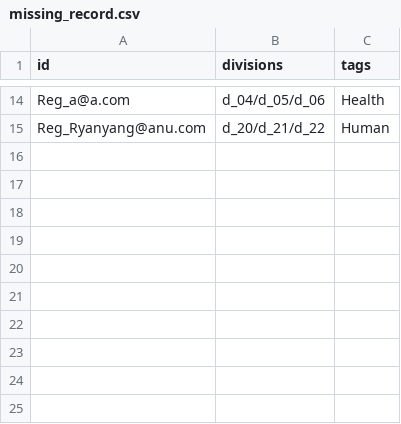
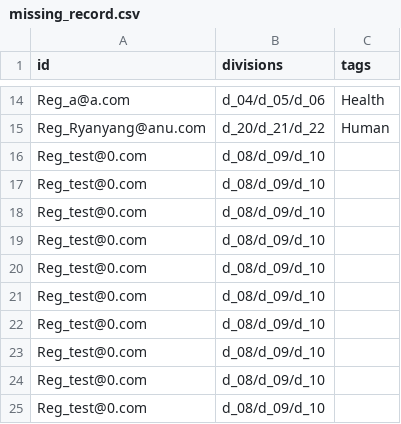
Before and after one commit to PipelineBot01/TendersPlus, a CSV file: matcher/missing_record.csv, drawn as a sheet; only a part is shown, gaps mark what is left out.

```diff
--- a/matcher/missing_record.csv
+++ b/matcher/missing_record.csv
@@ -15 +15,11 @@ Reg_a@a.com,d_04/d_05/d_06,Health
 Reg_Ryanyang@anu.com,d_20/d_21/d_22,Human
+Reg_test@0.com,d_08/d_09/d_10,
+Reg_test@0.com,d_08/d_09/d_10,
+Reg_test@0.com,d_08/d_09/d_10,
+Reg_test@0.com,d_08/d_09/d_10,
+Reg_test@0.com,d_08/d_09/d_10,
+Reg_test@0.com,d_08/d_09/d_10,
+Reg_test@0.com,d_08/d_09/d_10,
+Reg_test@0.com,d_08/d_09/d_10,
+Reg_test@0.com,d_08/d_09/d_10,
+Reg_test@0.com,d_08/d_09/d_10,
```
Also changed, not shown: 2 other files.
